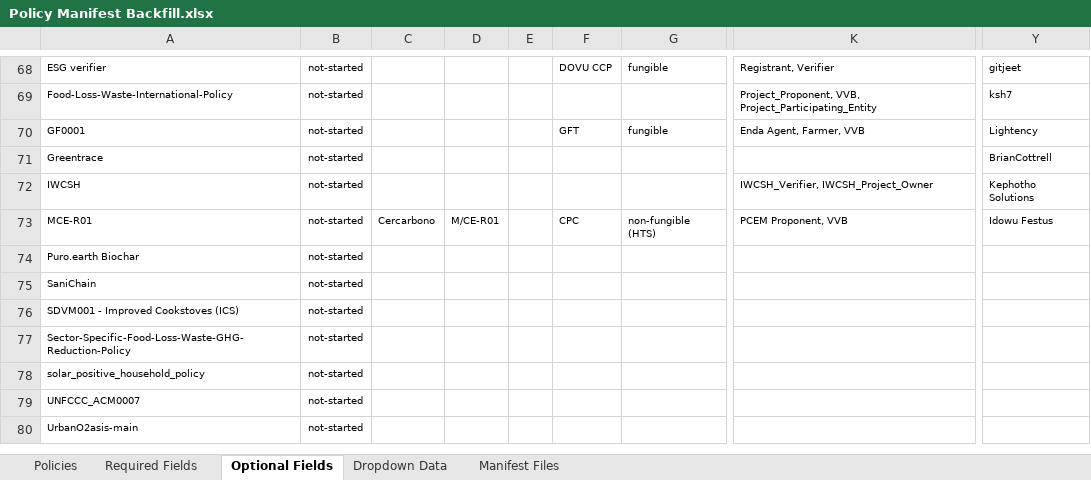
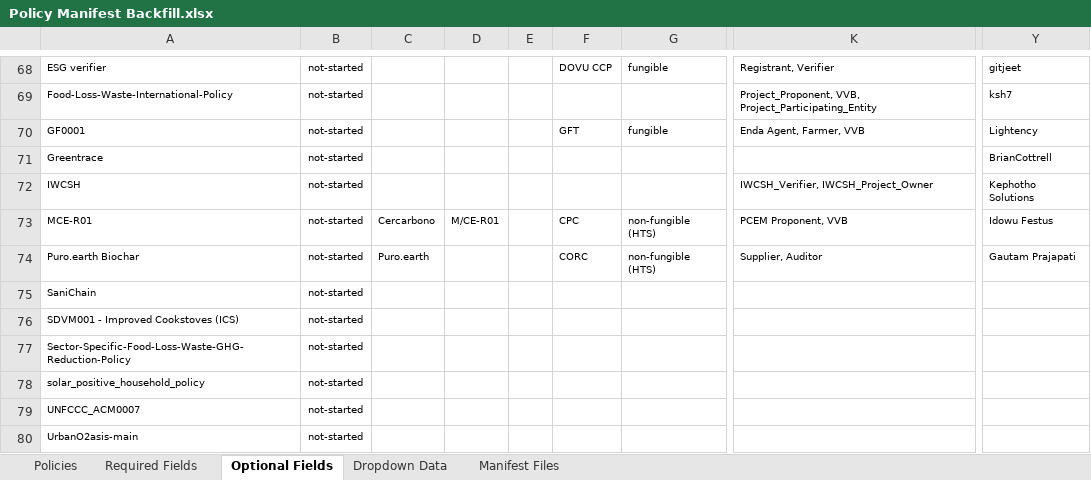
Before and after one commit to swidnikk/guardian, an Excel workbook: Methodology Library/Policy Manifest Backfill.xlsx, sheet Optional Fields, drawn as a sheet; only a part is shown, gaps mark what is left out; values as stored, in another font and other column widths than the file's, no borders; charts and pictures and table styles not drawn; the diff names each change by its address in the sheet, - before the commit and + after, or states it on an @@ line.

```diff
--- a/Methodology Library/Policy Manifest Backfill.xlsx (sheet Optional Fields)
+++ b/Methodology Library/Policy Manifest Backfill.xlsx (sheet Optional Fields)
-C74: (empty)
+C74: Puro.earth
-F74: (empty)
+F74: CORC
-G74: (empty)
+G74: non-fungible (HTS)
-K74: (empty)
+K74: Supplier, Auditor
-Y74: (empty)
+Y74: Gautam Prajapati
```
Also changed, not shown: sheet Required Fields, sheet Policies, 1 other file.
